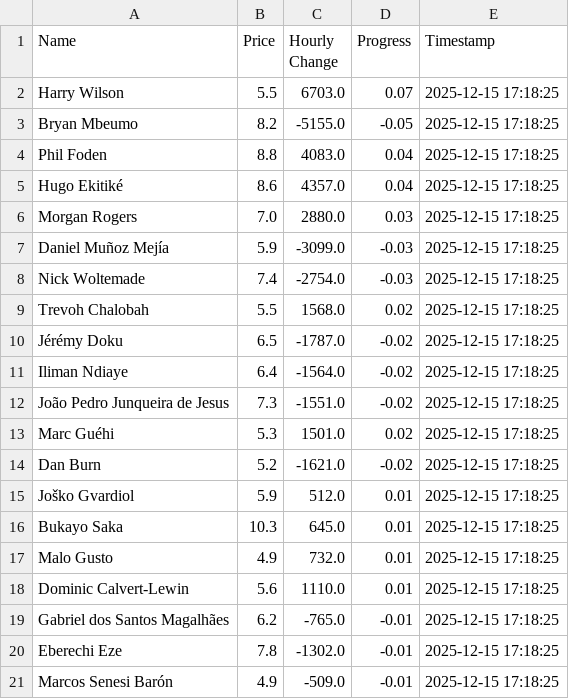
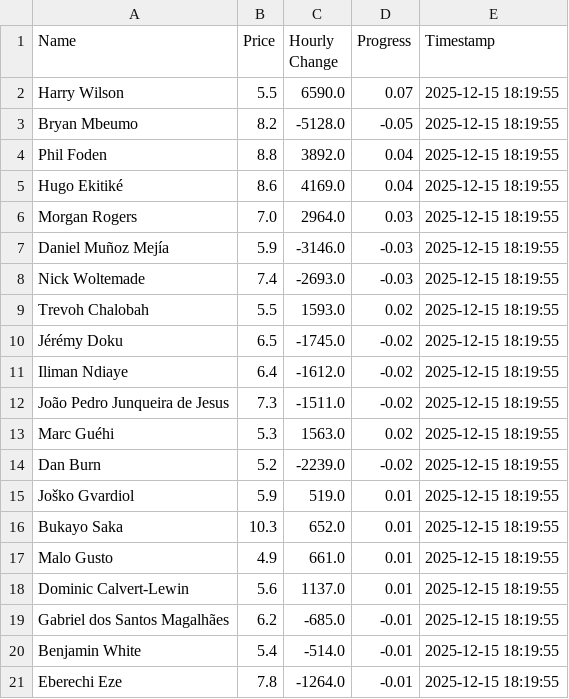
Before and after one commit to muhtasim-maleque/fpl-price-changes, a CSV file: fpl_summary.csv, drawn as a sheet.

```diff
--- a/fpl_summary.csv
+++ b/fpl_summary.csv
@@ -1,21 +1,21 @@
 Name,Price,Hourly Change,Progress,Timestamp
-Harry Wilson,5.5,6703.0,0.07,2025-12-15 17:18:25
-Bryan Mbeumo,8.2,-5155.0,-0.05,2025-12-15 17:18:25
-Phil Foden,8.8,4083.0,0.04,2025-12-15 17:18:25
-Hugo Ekitiké,8.6,4357.0,0.04,2025-12-15 17:18:25
-Morgan Rogers,7.0,2880.0,0.03,2025-12-15 17:18:25
-Daniel Muñoz Mejía,5.9,-3099.0,-0.03,2025-12-15 17:18:25
-Nick Woltemade,7.4,-2754.0,-0.03,2025-12-15 17:18:25
-Trevoh Chalobah,5.5,1568.0,0.02,2025-12-15 17:18:25
-Jérémy Doku,6.5,-1787.0,-0.02,2025-12-15 17:18:25
-Iliman Ndiaye,6.4,-1564.0,-0.02,2025-12-15 17:18:25
-João Pedro Junqueira de Jesus,7.3,-1551.0,-0.02,2025-12-15 17:18:25
-Marc Guéhi,5.3,1501.0,0.02,2025-12-15 17:18:25
-Dan Burn,5.2,-1621.0,-0.02,2025-12-15 17:18:25
-Joško Gvardiol,5.9,512.0,0.01,2025-12-15 17:18:25
-Bukayo Saka,10.3,645.0,0.01,2025-12-15 17:18:25
-Malo Gusto,4.9,732.0,0.01,2025-12-15 17:18:25
-Dominic Calvert-Lewin,5.6,1110.0,0.01,2025-12-15 17:18:25
-Gabriel dos Santos Magalhães,6.2,-765.0,-0.01,2025-12-15 17:18:25
-Eberechi Eze,7.8,-1302.0,-0.01,2025-12-15 17:18:25
-Marcos Senesi Barón,4.9,-509.0,-0.01,2025-12-15 17:18:25
+Harry Wilson,5.5,6590.0,0.07,2025-12-15 18:19:55
+Bryan Mbeumo,8.2,-5128.0,-0.05,2025-12-15 18:19:55
+Phil Foden,8.8,3892.0,0.04,2025-12-15 18:19:55
+Hugo Ekitiké,8.6,4169.0,0.04,2025-12-15 18:19:55
+Morgan Rogers,7.0,2964.0,0.03,2025-12-15 18:19:55
+Daniel Muñoz Mejía,5.9,-3146.0,-0.03,2025-12-15 18:19:55
+Nick Woltemade,7.4,-2693.0,-0.03,2025-12-15 18:19:55
+Trevoh Chalobah,5.5,1593.0,0.02,2025-12-15 18:19:55
+Jérémy Doku,6.5,-1745.0,-0.02,2025-12-15 18:19:55
+Iliman Ndiaye,6.4,-1612.0,-0.02,2025-12-15 18:19:55
+João Pedro Junqueira de Jesus,7.3,-1511.0,-0.02,2025-12-15 18:19:55
+Marc Guéhi,5.3,1563.0,0.02,2025-12-15 18:19:55
+Dan Burn,5.2,-2239.0,-0.02,2025-12-15 18:19:55
+Joško Gvardiol,5.9,519.0,0.01,2025-12-15 18:19:55
+Bukayo Saka,10.3,652.0,0.01,2025-12-15 18:19:55
+Malo Gusto,4.9,661.0,0.01,2025-12-15 18:19:55
+Dominic Calvert-Lewin,5.6,1137.0,0.01,2025-12-15 18:19:55
+Gabriel dos Santos Magalhães,6.2,-685.0,-0.01,2025-12-15 18:19:55
+Benjamin White,5.4,-514.0,-0.01,2025-12-15 18:19:55
+Eberechi Eze,7.8,-1264.0,-0.01,2025-12-15 18:19:55
```
Also changed, not shown: 1 other file.
